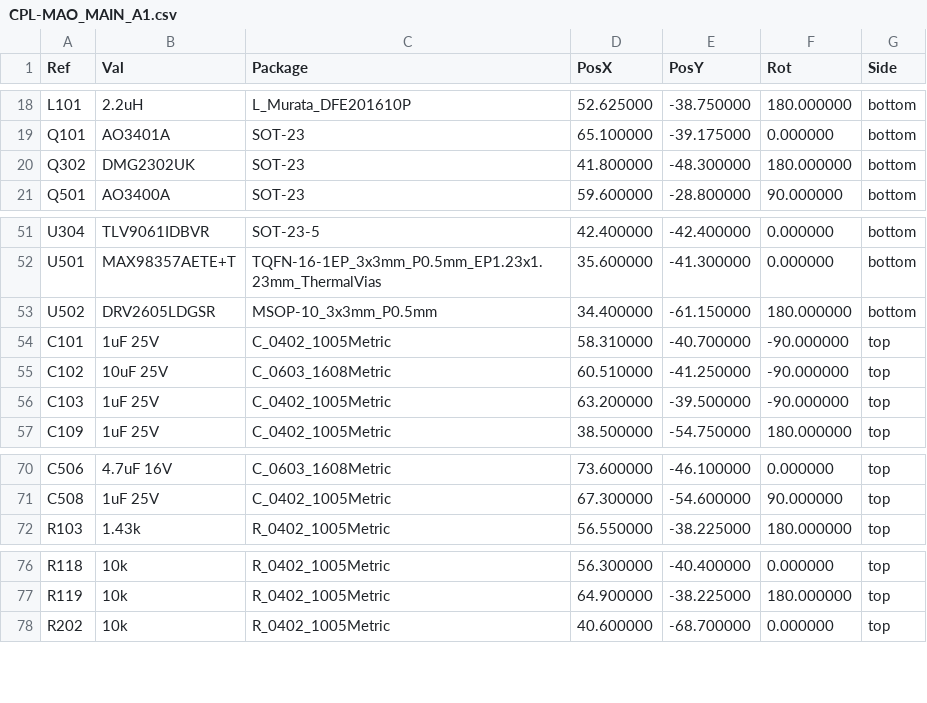
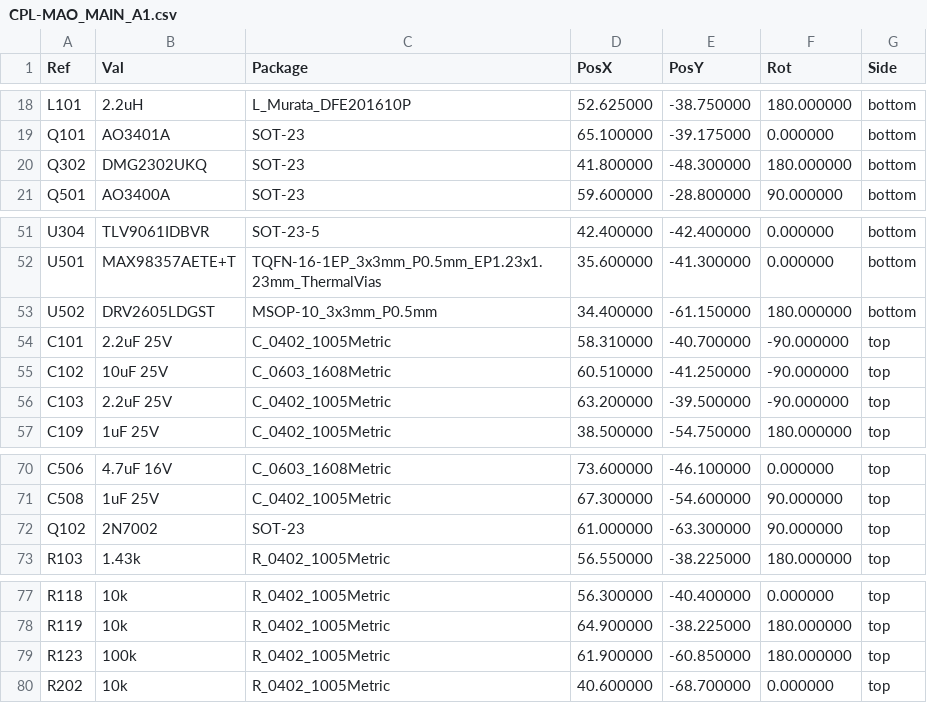
Before and after one commit to b5463/mao, a CSV file: hardware/mao/outputs/fab/CPL-MAO_MAIN_A1.csv, drawn as a sheet; only a part is shown, gaps mark what is left out.

```diff
--- a/hardware/mao/outputs/fab/CPL-MAO_MAIN_A1.csv
+++ b/hardware/mao/outputs/fab/CPL-MAO_MAIN_A1.csv
@@ -19,3 +19,3 @@ L101,2.2uH,L_Murata_DFE201610P,52.625000,-38.750000,180.000000,bottom
 Q101,AO3401A,SOT-23,65.100000,-39.175000,0.000000,bottom
-Q302,DMG2302UK,SOT-23,41.800000,-48.300000,180.000000,bottom
+Q302,DMG2302UKQ,SOT-23,41.800000,-48.300000,180.000000,bottom
 Q501,AO3400A,SOT-23,59.600000,-28.800000,90.000000,bottom
@@ -52,6 +52,6 @@ U304,TLV9061IDBVR,SOT-23-5,42.400000,-42.400000,0.000000,bottom
 U501,MAX98357AETE+T,TQFN-16-1EP_3x3mm_P0.5mm_EP1.23x1.23mm_ThermalVias,35.600000,-41.300000,0.000000,bottom
-U502,DRV2605LDGSR,MSOP-10_3x3mm_P0.5mm,34.400000,-61.150000,180.000000,bottom
-C101,1uF 25V,C_0402_1005Metric,58.310000,-40.700000,-90.000000,top
+U502,DRV2605LDGST,MSOP-10_3x3mm_P0.5mm,34.400000,-61.150000,180.000000,bottom
+C101,2.2uF 25V,C_0402_1005Metric,58.310000,-40.700000,-90.000000,top
 C102,10uF 25V,C_0603_1608Metric,60.510000,-41.250000,-90.000000,top
-C103,1uF 25V,C_0402_1005Metric,63.200000,-39.500000,-90.000000,top
+C103,2.2uF 25V,C_0402_1005Metric,63.200000,-39.500000,-90.000000,top
 C109,1uF 25V,C_0402_1005Metric,38.500000,-54.750000,180.000000,top
@@ -71,2 +71,3 @@ C506,4.7uF 16V,C_0603_1608Metric,73.600000,-46.100000,0.000000,top
 C508,1uF 25V,C_0402_1005Metric,67.300000,-54.600000,90.000000,top
+Q102,2N7002,SOT-23,61.000000,-63.300000,90.000000,top
 R103,1.43k,R_0402_1005Metric,56.550000,-38.225000,180.000000,top
@@ -77,2 +78,3 @@ R118,10k,R_0402_1005Metric,56.300000,-40.400000,0.000000,top
 R119,10k,R_0402_1005Metric,64.900000,-38.225000,180.000000,top
+R123,100k,R_0402_1005Metric,61.900000,-60.850000,180.000000,top
 R202,10k,R_0402_1005Metric,40.600000,-68.700000,0.000000,top
```
Also changed, not shown: hardware/mao/outputs/fab/BOM-MAO_MAIN_A1-JLC.csv, hardware/mao/outputs/fab/CPL-MAO_MAIN_A1-JLC.csv, 43 other files.
